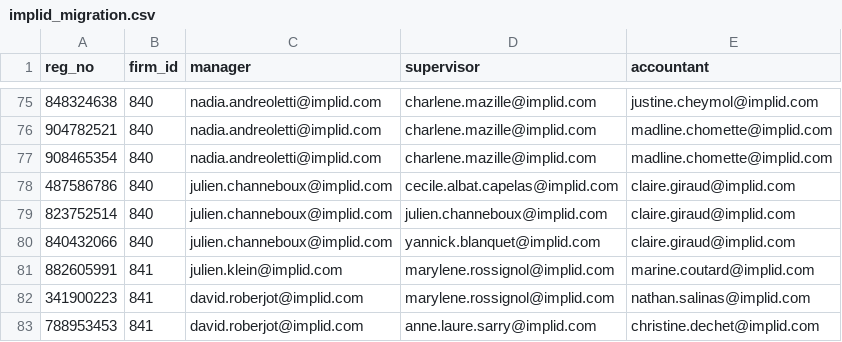
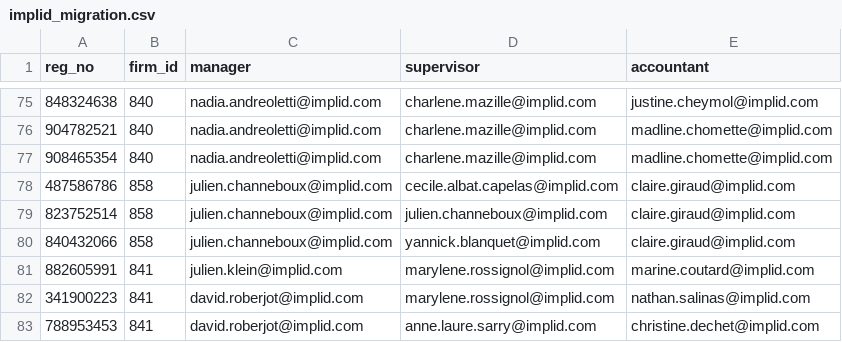
Before and after one commit to polcster/cenas, a CSV file: implid_migration.csv, drawn as a sheet; only a part is shown, gaps mark what is left out.

Commit message:
Add files via upload

```diff
--- a/implid_migration.csv
+++ b/implid_migration.csv
@@ -77,5 +77,5 @@ reg_no,firm_id,manager,supervisor,accountant
 908465354,840,nadia.andreoletti@implid.com,charlene.mazille@implid.com,madline.chomette@implid.com
-487586786,840,julien.channeboux@implid.com,cecile.albat.capelas@implid.com,claire.giraud@implid.com
-823752514,840,julien.channeboux@implid.com,julien.channeboux@implid.com,claire.giraud@implid.com
-840432066,840,julien.channeboux@implid.com,yannick.blanquet@implid.com,claire.giraud@implid.com
+487586786,858,julien.channeboux@implid.com,cecile.albat.capelas@implid.com,claire.giraud@implid.com
+823752514,858,julien.channeboux@implid.com,julien.channeboux@implid.com,claire.giraud@implid.com
+840432066,858,julien.channeboux@implid.com,yannick.blanquet@implid.com,claire.giraud@implid.com
 882605991,841,julien.klein@implid.com,marylene.rossignol@implid.com,marine.coutard@implid.com
```
